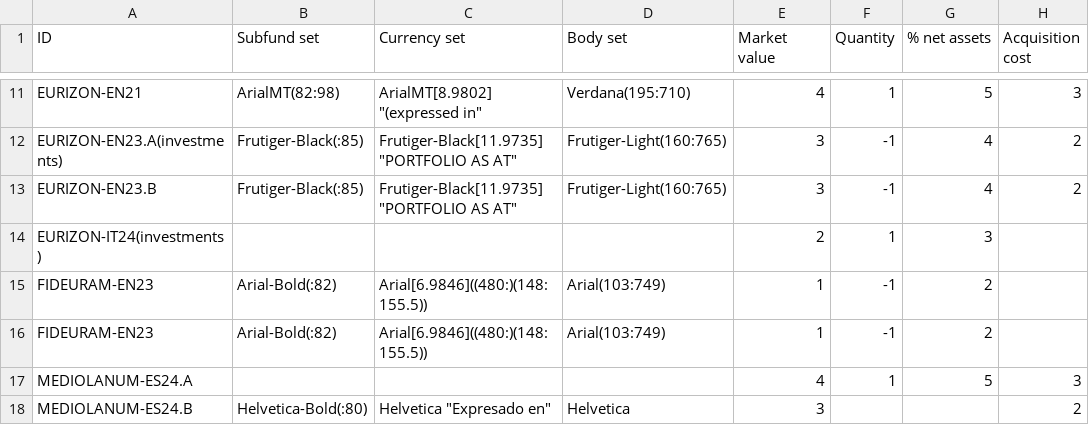
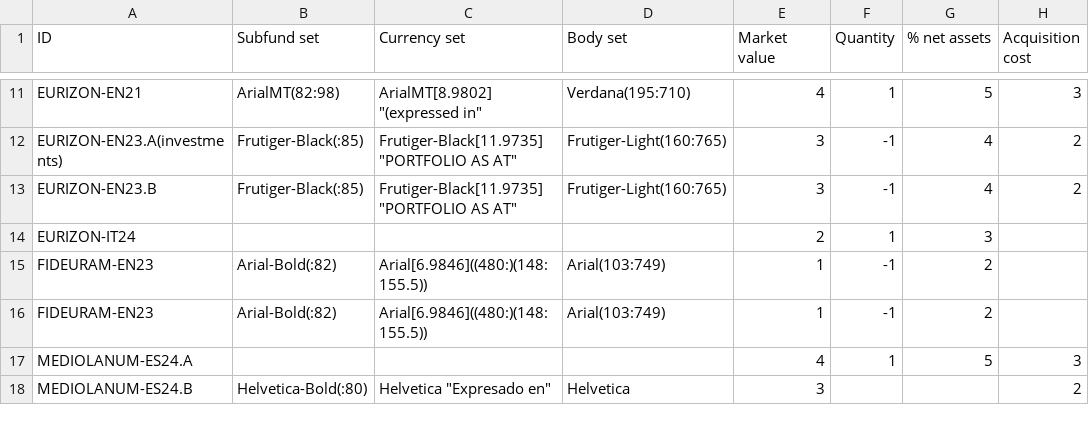
Before and after one commit to tvp-freeports/analysis_finance_reports, a CSV file: src/freeports_analysis/formats/algorithms/structured/investments/args.csv, drawn as a sheet; only a part is shown, gaps mark what is left out; the diff names each change by its address in the sheet, - before the commit and + after, or states it on an @@ line.

Commit message:
tring alghoritm on EURIZON-IT24

```diff
--- a/src/freeports_analysis/formats/algorithms/structured/investments/args.csv
+++ b/src/freeports_analysis/formats/algorithms/structured/investments/args.csv
-A14 (ID): EURIZON-IT24(investments)
+A14 (ID): EURIZON-IT24
```
Also changed, not shown: src/freeports_analysis/formats/algorithms/structured/investments/partial_pipes.csv, 9 other files.
